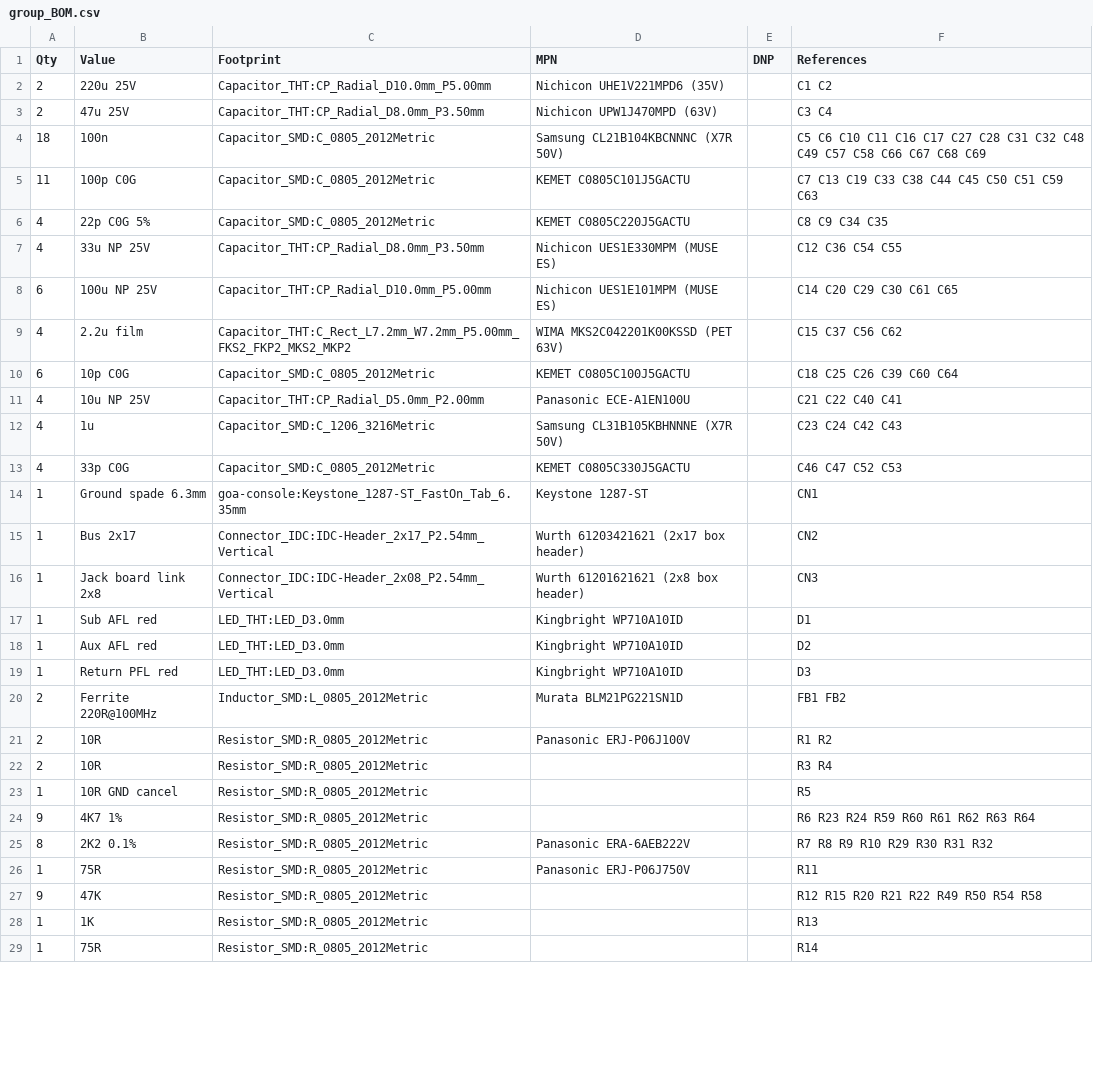
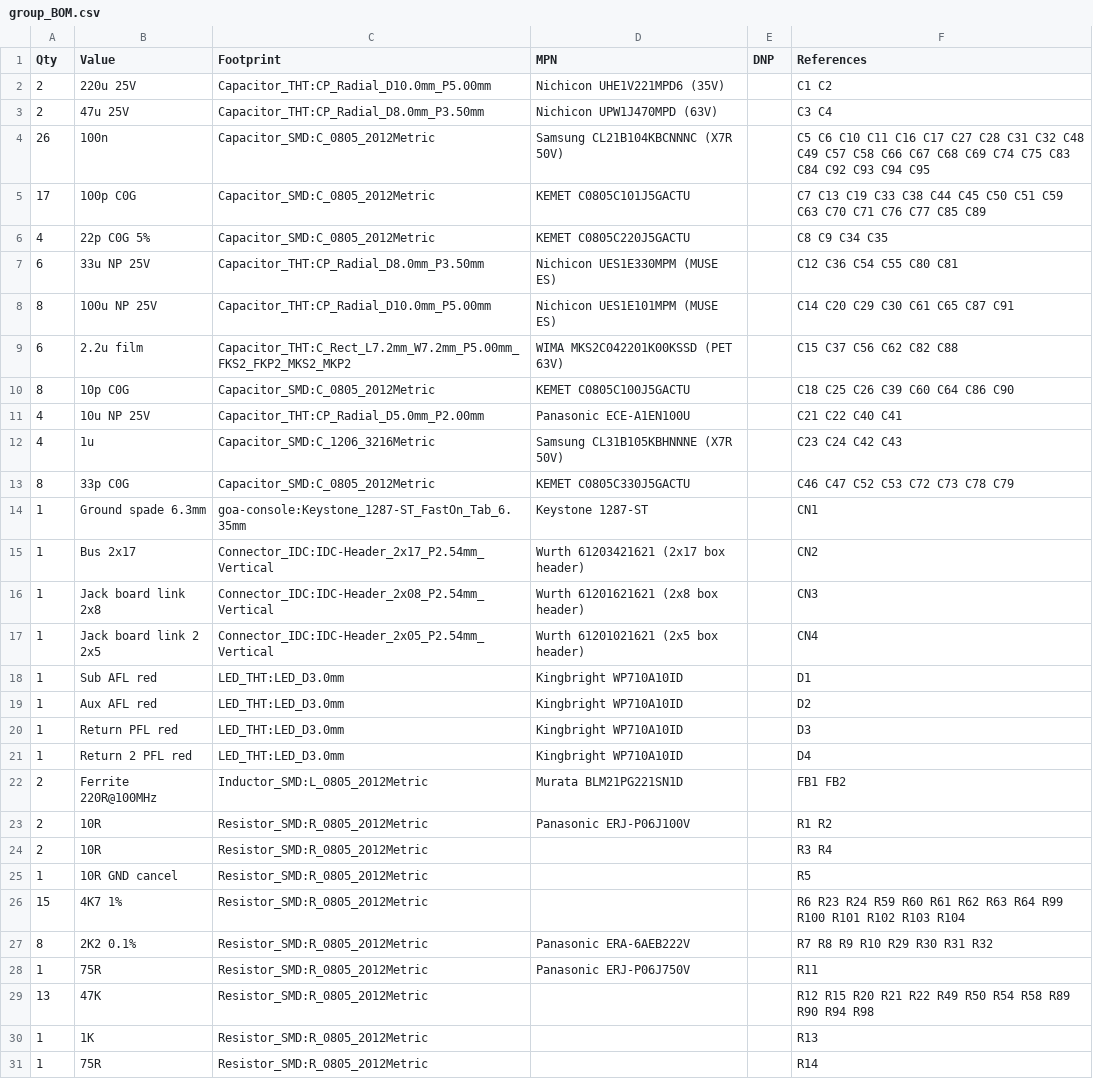
Before and after one commit to cozycactus/goa-console, a CSV file: group_BOM.csv, drawn as a sheet; only a part is shown; the diff covers the shown part only.

```diff
--- a/group_BOM.csv
+++ b/group_BOM.csv
@@ -3,12 +3,12 @@
 "2","47u 25V","Capacitor_THT:CP_Radial_D8.0mm_P3.50mm","Nichicon UPW1J470MPD (63V)","","C3 C4"
-"18","100n","Capacitor_SMD:C_0805_2012Metric","Samsung CL21B104KBCNNNC (X7R 50V)","","C5 C6 C10 C11 C16 C17 C27 C28 C31 C32 C48 C49 C57 C58 C66 C67 C68 C69"
-"11","100p C0G","Capacitor_SMD:C_0805_2012Metric","KEMET C0805C101J5GACTU","","C7 C13 C19 C33 C38 C44 C45 C50 C51 C59 C63"
+"26","100n","Capacitor_SMD:C_0805_2012Metric","Samsung CL21B104KBCNNNC (X7R 50V)","","C5 C6 C10 C11 C16 C17 C27 C28 C31 C32 C48 C49 C57 C58 C66 C67 C68 C69 C74 C75 C83 C84 C92 C93 C94 C95"
+"17","100p C0G","Capacitor_SMD:C_0805_2012Metric","KEMET C0805C101J5GACTU","","C7 C13 C19 C33 C38 C44 C45 C50 C51 C59 C63 C70 C71 C76 C77 C85 C89"
 "4","22p C0G 5%","Capacitor_SMD:C_0805_2012Metric","KEMET C0805C220J5GACTU","","C8 C9 C34 C35"
-"4","33u NP 25V","Capacitor_THT:CP_Radial_D8.0mm_P3.50mm","Nichicon UES1E330MPM (MUSE ES)","","C12 C36 C54 C55"
-"6","100u NP 25V","Capacitor_THT:CP_Radial_D10.0mm_P5.00mm","Nichicon UES1E101MPM (MUSE ES)","","C14 C20 C29 C30 C61 C65"
-"4","2.2u film","Capacitor_THT:C_Rect_L7.2mm_W7.2mm_P5.00mm_FKS2_FKP2_MKS2_MKP2","WIMA MKS2C042201K00KSSD (PET 63V)","","C15 C37 C56 C62"
-"6","10p C0G","Capacitor_SMD:C_0805_2012Metric","KEMET C0805C100J5GACTU","","C18 C25 C26 C39 C60 C64"
+"6","33u NP 25V","Capacitor_THT:CP_Radial_D8.0mm_P3.50mm","Nichicon UES1E330MPM (MUSE ES)","","C12 C36 C54 C55 C80 C81"
+"8","100u NP 25V","Capacitor_THT:CP_Radial_D10.0mm_P5.00mm","Nichicon UES1E101MPM (MUSE ES)","","C14 C20 C29 C30 C61 C65 C87 C91"
+"6","2.2u film","Capacitor_THT:C_Rect_L7.2mm_W7.2mm_P5.00mm_FKS2_FKP2_MKS2_MKP2","WIMA MKS2C042201K00KSSD (PET 63V)","","C15 C37 C56 C62 C82 C88"
+"8","10p C0G","Capacitor_SMD:C_0805_2012Metric","KEMET C0805C100J5GACTU","","C18 C25 C26 C39 C60 C64 C86 C90"
 "4","10u NP 25V","Capacitor_THT:CP_Radial_D5.0mm_P2.00mm","Panasonic ECE-A1EN100U","","C21 C22 C40 C41"
 "4","1u","Capacitor_SMD:C_1206_3216Metric","Samsung CL31B105KBHNNNE (X7R 50V)","","C23 C24 C42 C43"
-"4","33p C0G","Capacitor_SMD:C_0805_2012Metric","KEMET C0805C330J5GACTU","","C46 C47 C52 C53"
+"8","33p C0G","Capacitor_SMD:C_0805_2012Metric","KEMET C0805C330J5GACTU","","C46 C47 C52 C53 C72 C73 C78 C79"
 "1","Ground spade 6.3mm","goa-console:Keystone_1287-ST_FastOn_Tab_6.35mm","Keystone 1287-ST","","CN1"
@@ -16,2 +16,3 @@
 "1","Jack board link 2x8","Connector_IDC:IDC-Header_2x08_P2.54mm_Vertical","Wurth 61201621621 (2x8 box header)","","CN3"
+"1","Jack board link 2 2x5","Connector_IDC:IDC-Header_2x05_P2.54mm_Vertical","Wurth 61201021621 (2x5 box header)","","CN4"
 "1","Sub AFL red","LED_THT:LED_D3.0mm","Kingbright WP710A10ID","","D1"
@@ -19,2 +20,3 @@
 "1","Return PFL red","LED_THT:LED_D3.0mm","Kingbright WP710A10ID","","D3"
+"1","Return 2 PFL red","LED_THT:LED_D3.0mm","Kingbright WP710A10ID","","D4"
 "2","Ferrite 220R@100MHz","Inductor_SMD:L_0805_2012Metric","Murata BLM21PG221SN1D","","FB1 FB2"
@@ -23,6 +25,6 @@
 "1","10R GND cancel","Resistor_SMD:R_0805_2012Metric","","","R5"
-"9","4K7 1%","Resistor_SMD:R_0805_2012Metric","","","R6 R23 R24 R59 R60 R61 R62 R63 R64"
+"15","4K7 1%","Resistor_SMD:R_0805_2012Metric","","","R6 R23 R24 R59 R60 R61 R62 R63 R64 R99 R100 R101 R102 R103 R104"
 "8","2K2 0.1%","Resistor_SMD:R_0805_2012Metric","Panasonic ERA-6AEB222V","","R7 R8 R9 R10 R29 R30 R31 R32"
 "1","75R","Resistor_SMD:R_0805_2012Metric","Panasonic ERJ-P06J750V","","R11"
-"9","47K","Resistor_SMD:R_0805_2012Metric","","","R12 R15 R20 R21 R22 R49 R50 R54 R58"
+"13","47K","Resistor_SMD:R_0805_2012Metric","","","R12 R15 R20 R21 R22 R49 R50 R54 R58 R89 R90 R94 R98"
 "1","1K","Resistor_SMD:R_0805_2012Metric","","","R13"
```
Also changed, not shown: 5 added rows and 20 edited cells elsewhere in this file, group_jack_board_BOM.csv, order_bom.csv, 40 other files.
